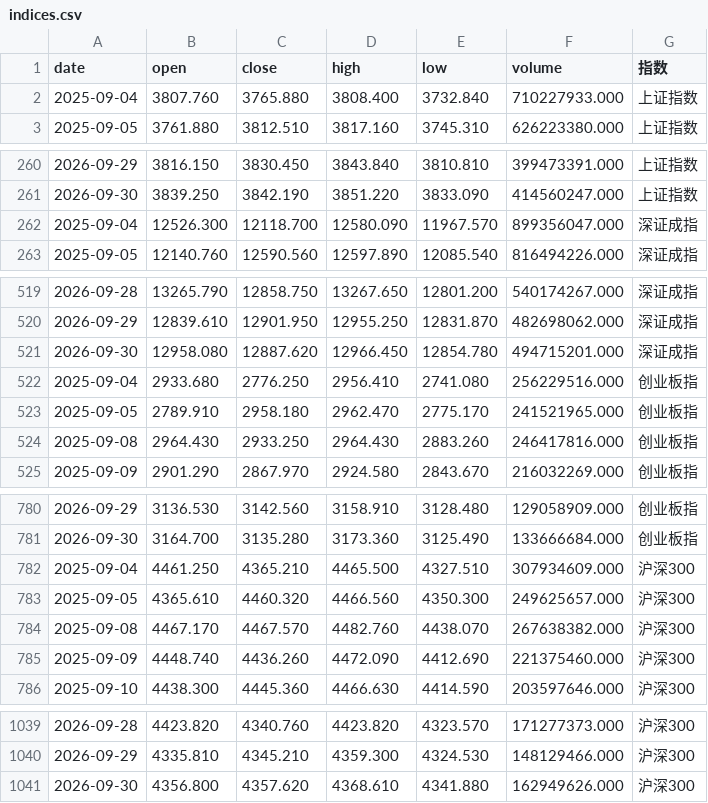
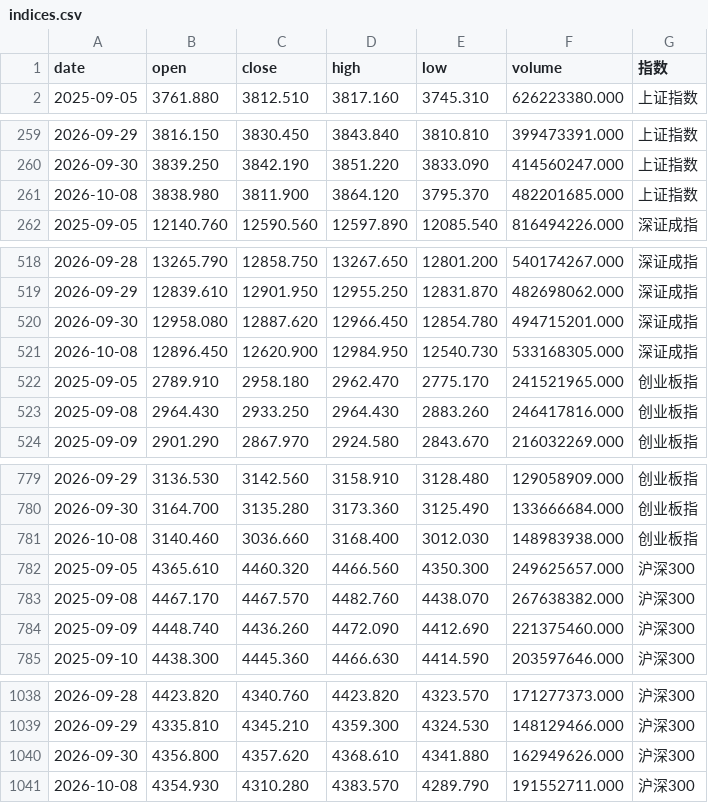
Before and after one commit to yiongq/astock-radar, a CSV file: data/latest/indices.csv, drawn as a sheet; only a part is shown, gaps mark what is left out.

```diff
--- a/data/latest/indices.csv
+++ b/data/latest/indices.csv
@@ -1,3 +1,2 @@
 date,open,close,high,low,volume,指数
-2025-09-04,3807.760,3765.880,3808.400,3732.840,710227933.000,上证指数
 2025-09-05,3761.880,3812.510,3817.160,3745.310,626223380.000,上证指数
@@ -261,3 +260,3 @@ date,open,close,high,low,volume,指数
 2026-09-30,3839.250,3842.190,3851.220,3833.090,414560247.000,上证指数
-2025-09-04,12526.300,12118.700,12580.090,11967.570,899356047.000,深证成指
+2026-10-08,3838.980,3811.900,3864.120,3795.370,482201685.000,上证指数
 2025-09-05,12140.760,12590.560,12597.890,12085.540,816494226.000,深证成指
@@ -521,3 +520,3 @@ date,open,close,high,low,volume,指数
 2026-09-30,12958.080,12887.620,12966.450,12854.780,494715201.000,深证成指
-2025-09-04,2933.680,2776.250,2956.410,2741.080,256229516.000,创业板指
+2026-10-08,12896.450,12620.900,12984.950,12540.730,533168305.000,深证成指
 2025-09-05,2789.910,2958.180,2962.470,2775.170,241521965.000,创业板指
@@ -781,3 +780,3 @@ date,open,close,high,low,volume,指数
 2026-09-30,3164.700,3135.280,3173.360,3125.490,133666684.000,创业板指
-2025-09-04,4461.250,4365.210,4465.500,4327.510,307934609.000,沪深300
+2026-10-08,3140.460,3036.660,3168.400,3012.030,148983938.000,创业板指
 2025-09-05,4365.610,4460.320,4466.560,4350.300,249625657.000,沪深300
@@ -1041 +1040,2 @@ date,open,close,high,low,volume,指数
 2026-09-30,4356.800,4357.620,4368.610,4341.880,162949626.000,沪深300
+2026-10-08,4354.930,4310.280,4383.570,4289.790,191552711.000,沪深300
```
Also changed, not shown: data/latest/klines.csv, data/latest/spot.csv, 11 other files.
